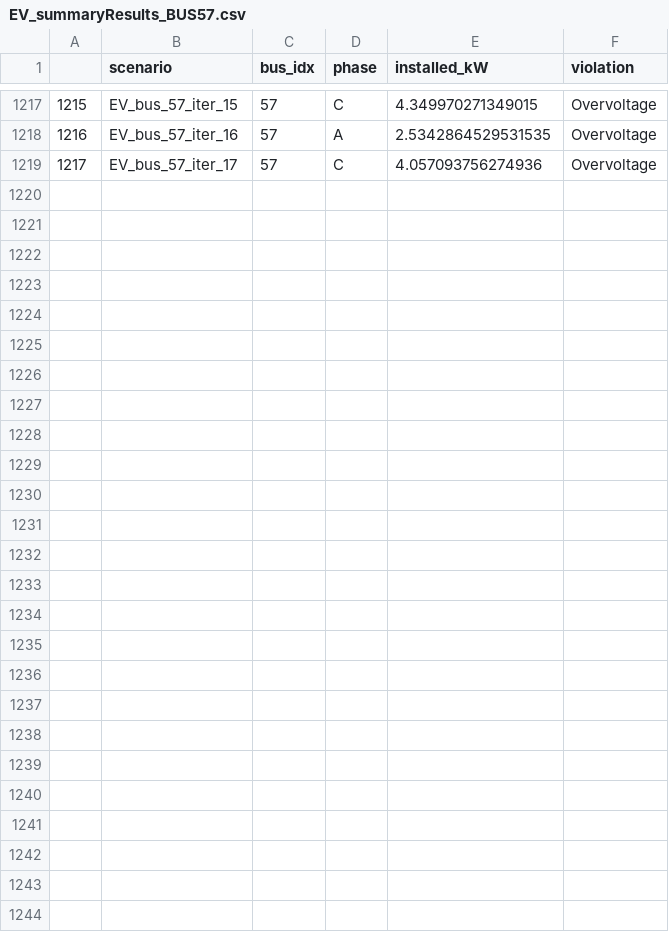
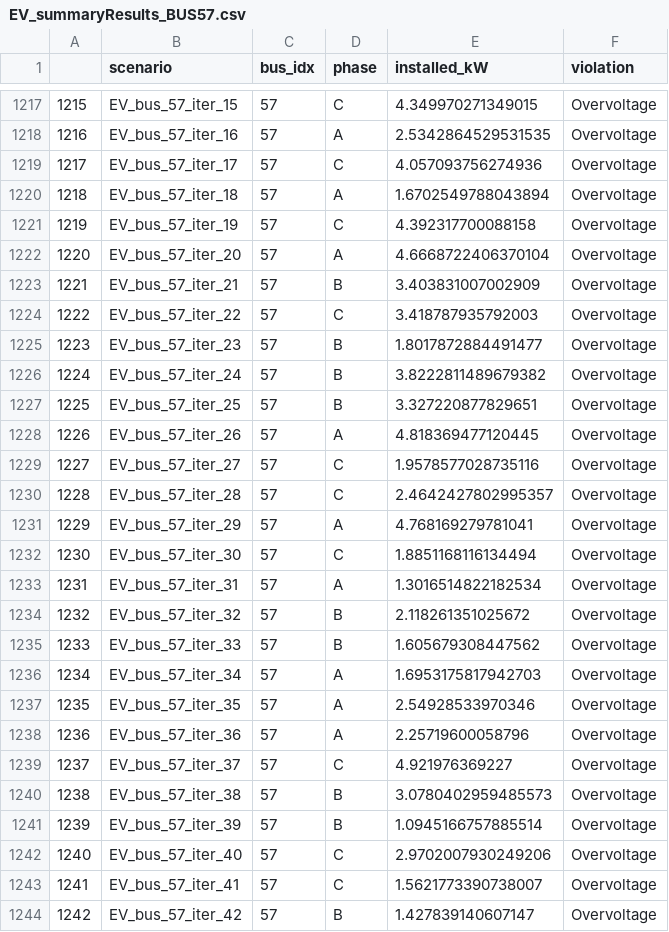
Before and after one commit to antoniovitorvb/IST-thesis-hosting-capacity, a CSV file: hc_results/STO/per BUS/EV_summaryResults_BUS57.csv, drawn as a sheet; only a part is shown, gaps mark what is left out.

```diff
--- a/hc_results/STO/per BUS/EV_summaryResults_BUS57.csv
+++ b/hc_results/STO/per BUS/EV_summaryResults_BUS57.csv
@@ -1219 +1219,26 @@
 1217,EV_bus_57_iter_17,57,C,4.057093756274936,Overvoltage
+1218,EV_bus_57_iter_18,57,A,1.6702549788043894,Overvoltage
+1219,EV_bus_57_iter_19,57,C,4.392317700088158,Overvoltage
+1220,EV_bus_57_iter_20,57,A,4.6668722406370104,Overvoltage
+1221,EV_bus_57_iter_21,57,B,3.403831007002909,Overvoltage
+1222,EV_bus_57_iter_22,57,C,3.418787935792003,Overvoltage
+1223,EV_bus_57_iter_23,57,B,1.8017872884491477,Overvoltage
+1224,EV_bus_57_iter_24,57,B,3.8222811489679382,Overvoltage
+1225,EV_bus_57_iter_25,57,B,3.327220877829651,Overvoltage
+1226,EV_bus_57_iter_26,57,A,4.818369477120445,Overvoltage
+1227,EV_bus_57_iter_27,57,C,1.9578577028735116,Overvoltage
+1228,EV_bus_57_iter_28,57,C,2.4642427802995357,Overvoltage
+1229,EV_bus_57_iter_29,57,A,4.768169279781041,Overvoltage
+1230,EV_bus_57_iter_30,57,C,1.8851168116134494,Overvoltage
+1231,EV_bus_57_iter_31,57,A,1.3016514822182534,Overvoltage
+1232,EV_bus_57_iter_32,57,B,2.118261351025672,Overvoltage
+1233,EV_bus_57_iter_33,57,B,1.605679308447562,Overvoltage
+1234,EV_bus_57_iter_34,57,A,1.6953175817942703,Overvoltage
+1235,EV_bus_57_iter_35,57,A,2.54928533970346,Overvoltage
+1236,EV_bus_57_iter_36,57,A,2.25719600058796,Overvoltage
+1237,EV_bus_57_iter_37,57,C,4.921976369227,Overvoltage
+1238,EV_bus_57_iter_38,57,B,3.0780402959485573,Overvoltage
+1239,EV_bus_57_iter_39,57,B,1.0945166757885514,Overvoltage
+1240,EV_bus_57_iter_40,57,C,2.9702007930249206,Overvoltage
+1241,EV_bus_57_iter_41,57,C,1.5621773390738007,Overvoltage
+1242,EV_bus_57_iter_42,57,B,1.427839140607147,Overvoltage
```
Also changed, not shown: hc_results/STO/per BUS/res_trafo_3ph/loading_percent.csv, 8 other files.
